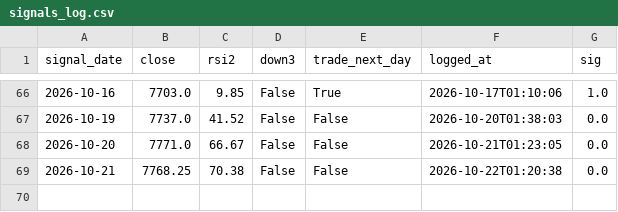
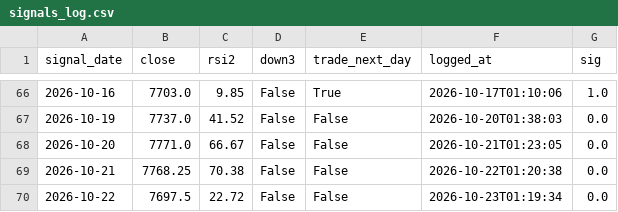
Before and after one commit to akhamlin008-jpg/es-meanrev-, a CSV file: signals_log.csv, drawn as a sheet; only a part is shown, gaps mark what is left out.

```diff
--- a/signals_log.csv
+++ b/signals_log.csv
@@ -69 +69,2 @@ signal_date,close,rsi2,down3,trade_next_day,logged_at,sig
 2026-10-21,7768.25,70.38,False,False,2026-10-22T01:20:38,0.0
+2026-10-22,7697.5,22.72,False,False,2026-10-23T01:19:34,0.0
```
Also changed, not shown: 2 other files.
